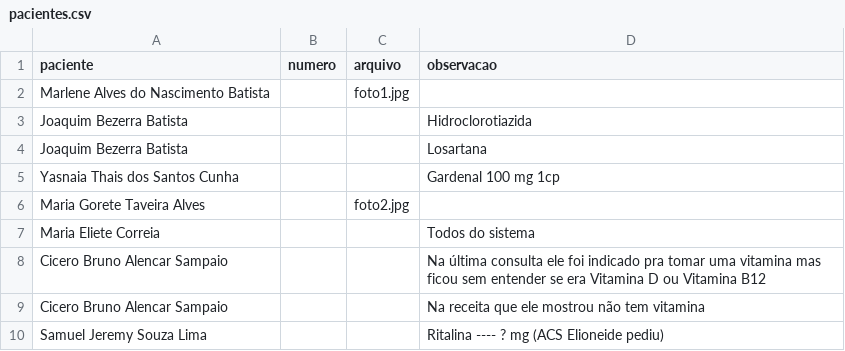
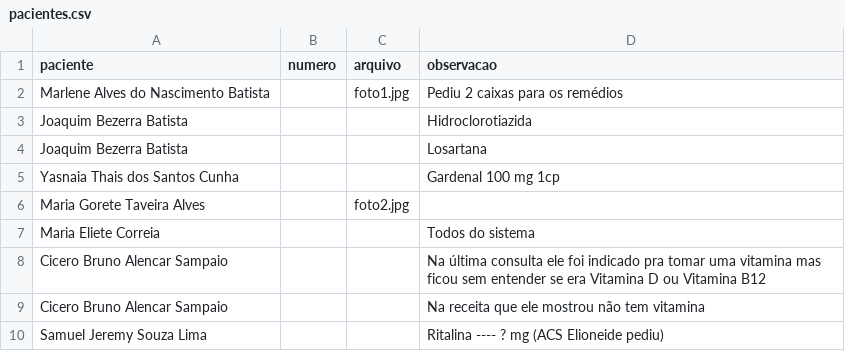
Before and after one commit to psfaltiplano/psfaltiplano, a CSV file: images/pacientes.csv, drawn as a sheet.

Commit message:
Update pacientes.csv

```diff
--- a/images/pacientes.csv
+++ b/images/pacientes.csv
@@ -1,3 +1,3 @@
 paciente,numero,arquivo,observacao
-Marlene Alves do Nascimento Batista,,foto1.jpg,
+Marlene Alves do Nascimento Batista,,foto1.jpg, Pediu 2 caixas para os remédios
 Joaquim Bezerra Batista,,,Hidroclorotiazida
```
